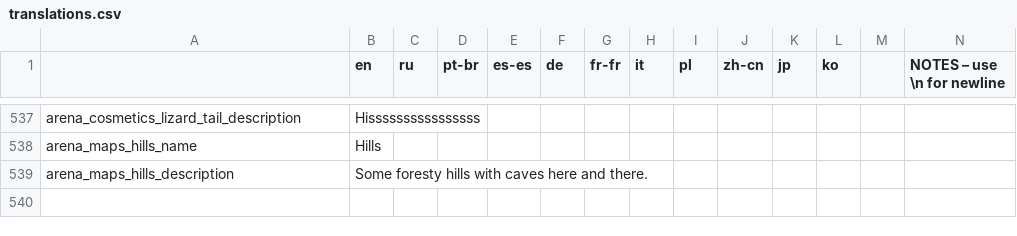
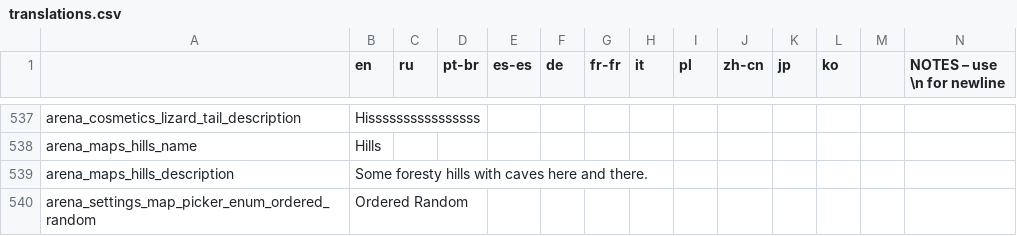
Before and after one commit to EvaisaDev/noita-arena, a CSV file: evaisa.arena/translations.csv, drawn as a sheet; only a part is shown, gaps mark what is left out; rows hold the shown columns only; the diff names each change by its address in the sheet, - before the commit and + after, or states it on an @@ line.

Commit message:
world sync stuff, removed cessation, added ordered random map mode

```diff
--- a/evaisa.arena/translations.csv
+++ b/evaisa.arena/translations.csv
+row 540: arena_settings_map_picker_enum_ordered_random | Ordered Random
```
Also changed, not shown: 5 other files.
